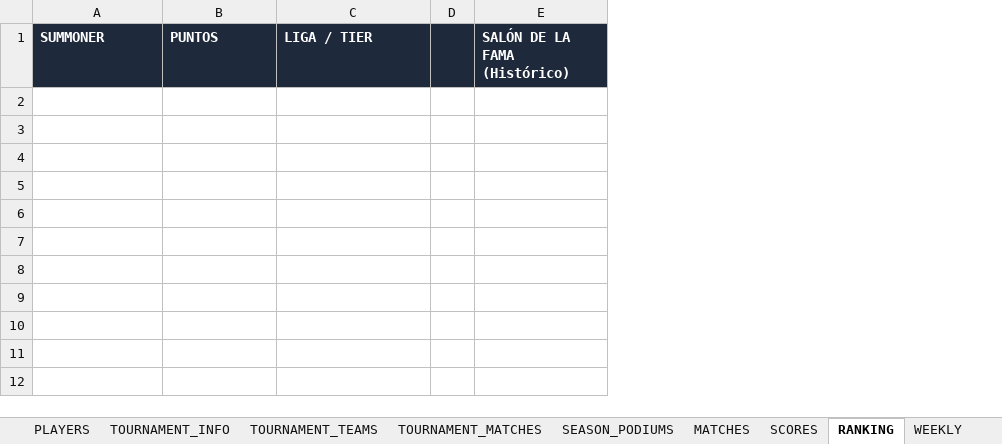
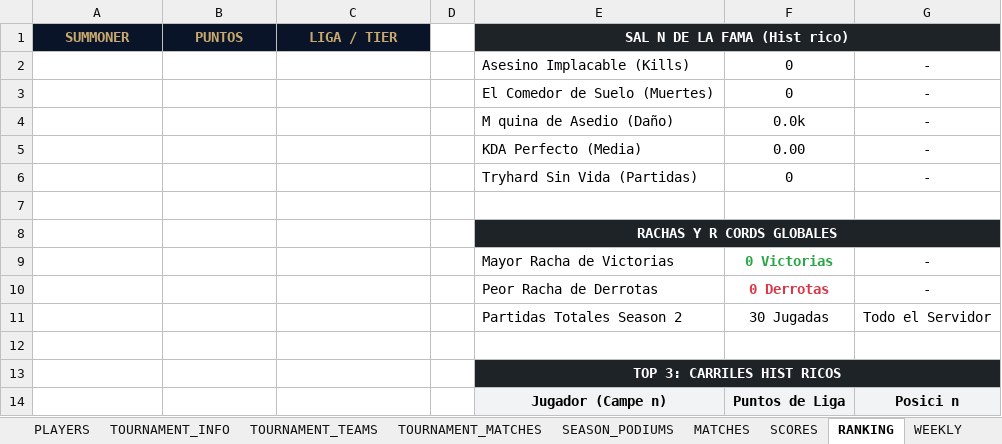
Before and after one commit to IbaiMontero/SoloQ_Challenge, an Excel workbook: SoloQ_Challenge_S2.xlsx, sheet RANKING, drawn as a sheet; values as stored, in another font and other column widths than the file's, no borders; charts and pictures not drawn; removed rows and columns are numbered as before the commit, all else as after; the diff names each change by its address in the sheet, - before the commit and + after, or states it on an @@ line.

```diff
--- a/SoloQ_Challenge_S2.xlsx (sheet RANKING)
+++ b/SoloQ_Challenge_S2.xlsx (sheet RANKING)
-column E (SALÓN DE LA FAMA (Histórico)), empty
+column E (SAL N DE LA FAMA (Hist rico)), empty
+column F, empty
+column G, empty
@@ A1:C1 text colour: #FFFFFF → #C8AA6E, alignment: left → center @@
-D1 fill: #1E293B
+D1 fill: none
+row 2:  |  |  |  | Asesino Implacable (Kills) | 0 | -
+row 3:  |  |  |  | El Comedor de Suelo (Muertes) | 0 | -
+row 4:  |  |  |  | M quina de Asedio (Daño) | 0.0k | -
+row 5:  |  |  |  | KDA Perfecto (Media) | 0.00 | -
+row 6:  |  |  |  | Tryhard Sin Vida (Partidas) | 0 | -
+row 7: (empty)
+row 8:  |  |  |  | RACHAS Y R CORDS GLOBALES
+row 9:  |  |  |  | Mayor Racha de Victorias | 0 Victorias | -
+row 10:  |  |  |  | Peor Racha de Derrotas | 0 Derrotas | -
+row 11:  |  |  |  | Partidas Totales Season 2 | 30 Jugadas | Todo el Servidor
+row 12: (empty)
+row 13:  |  |  |  | TOP 3: CARRILES HIST RICOS
+row 14:  |  |  |  | Jugador (Campe n) | Puntos de Liga | Posici n
```
Also changed, not shown: sheet PICKEMS_WEEKLY, sheet MATCHES, sheet TEAM_POOL, sheet Liga_Bets, sheet TOURNAMENT_TEAMS, sheet LOGS, 4 more sheets, 2 other files.
